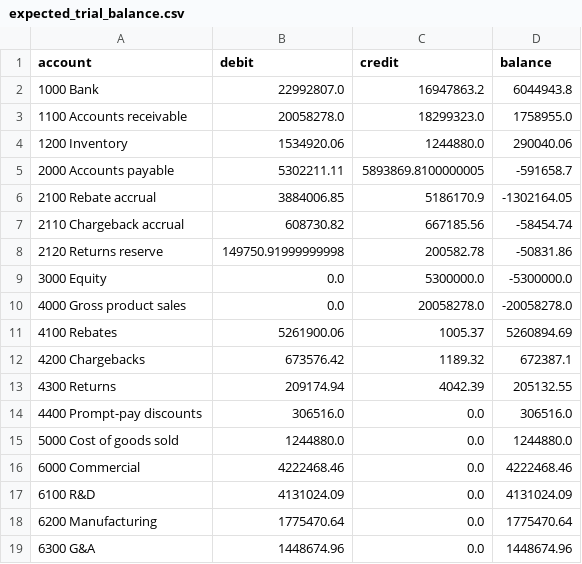
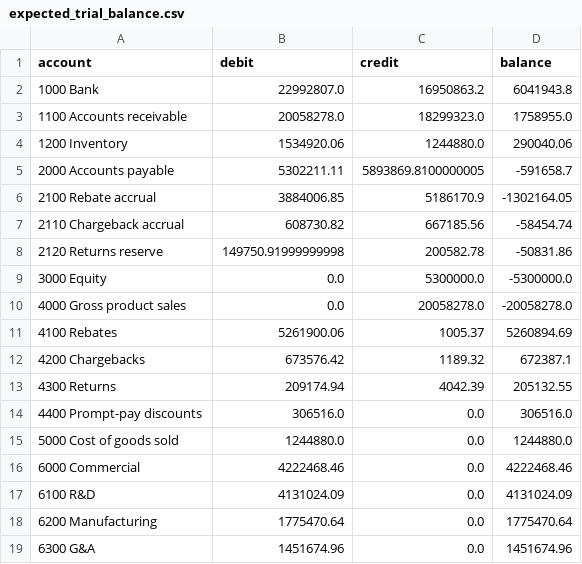
Before and after one commit to linbei2323-web/reph-1, a CSV file: data/generated/expected_trial_balance.csv, drawn as a sheet.

```diff
--- a/data/generated/expected_trial_balance.csv
+++ b/data/generated/expected_trial_balance.csv
@@ -1,3 +1,3 @@
 account,debit,credit,balance
-1000 Bank,22992807.0,16947863.2,6044943.8
+1000 Bank,22992807.0,16950863.2,6041943.8
 1100 Accounts receivable,20058278.0,18299323.0,1758955.0
@@ -18,2 +18,2 @@ account,debit,credit,balance
 6200 Manufacturing,1775470.64,0.0,1775470.64
-6300 G&A,1448674.96,0.0,1448674.96
+6300 G&A,1451674.96,0.0,1451674.96
```
Also changed, not shown: data/generated/journal_entries.csv, 6 other files.
